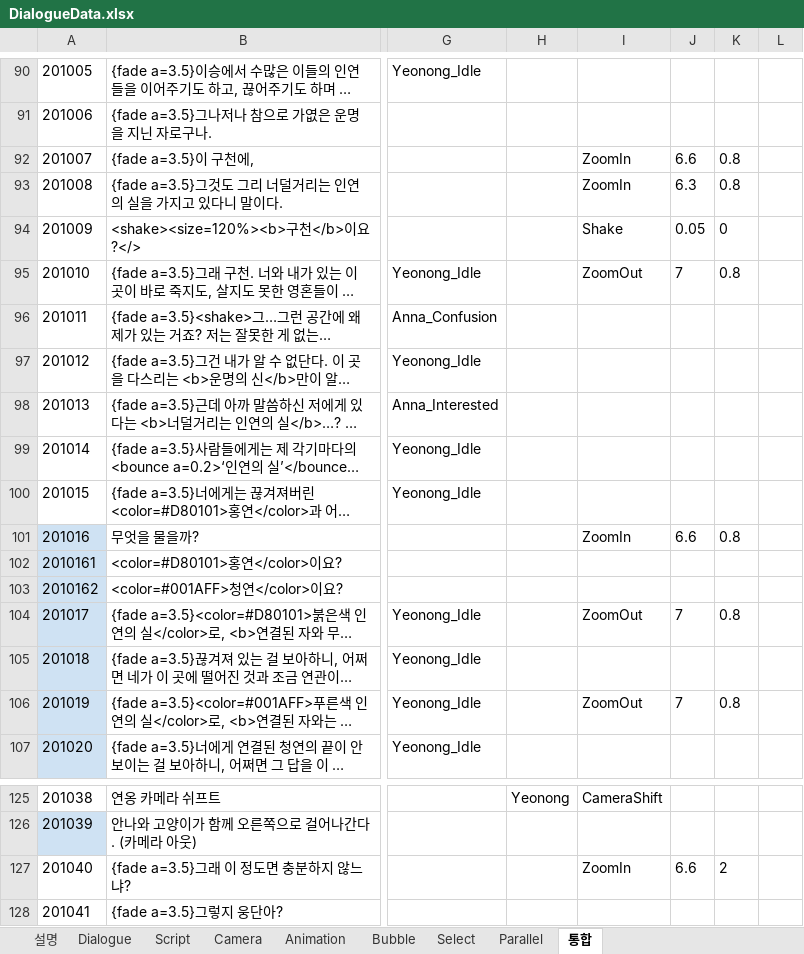
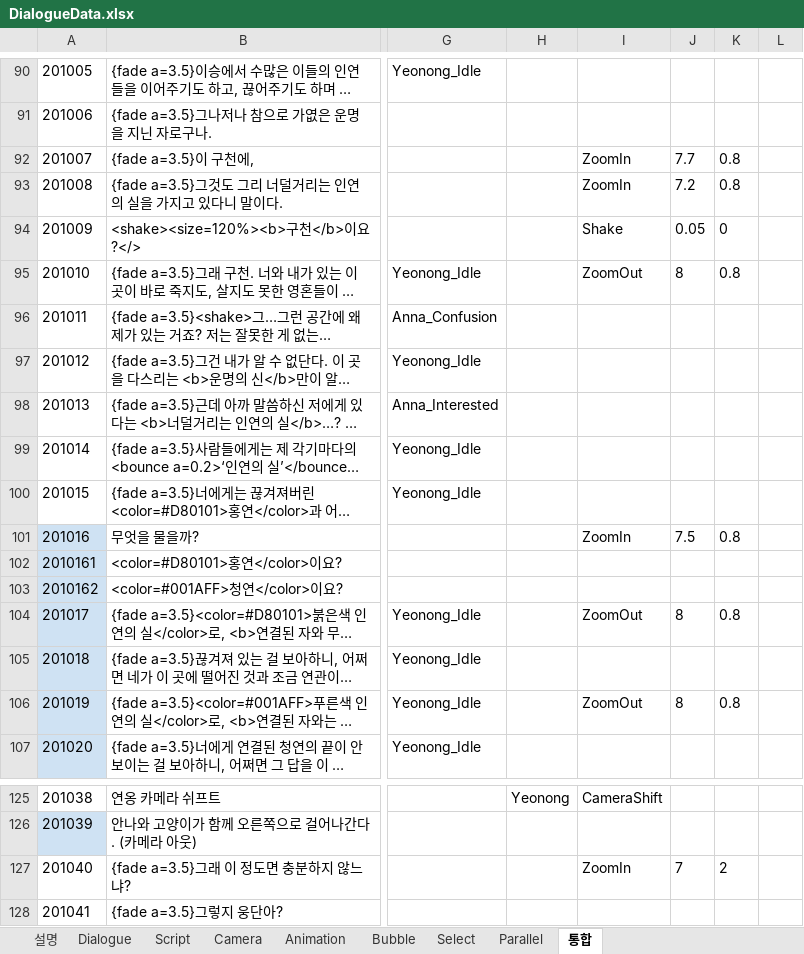
Before and after one commit to Team-Cocoon/Nine-Reincarnation, an Excel workbook: NineReincarnation/Assets/08. Scripts/03. Data/DialogueData.xlsx, sheet 통합, drawn as a sheet; only a part is shown, gaps mark what is left out; long unchanged cells end in …; values as stored, in another font and other column widths than the file's, no borders; charts and pictures not drawn; the diff names each change by its address in the sheet, - before the commit and + after, or states it on an @@ line.

```diff
--- a/NineReincarnation/Assets/08. Scripts/03. Data/DialogueData.xlsx (sheet 통합)
+++ b/NineReincarnation/Assets/08. Scripts/03. Data/DialogueData.xlsx (sheet 통합)
-J92: 6.6
+J92: 7.7
-J93: 6.3
+J93: 7.2
-J95: 7
+J95: 8
-J101: 6.6
+J101: 7.5
-J104: 7
+J104: 8
-J106: 7
+J106: 8
-J127: 6.6
+J127: 7
```
Also changed, not shown: sheet Camera, charts or pictures, 3 other files.
